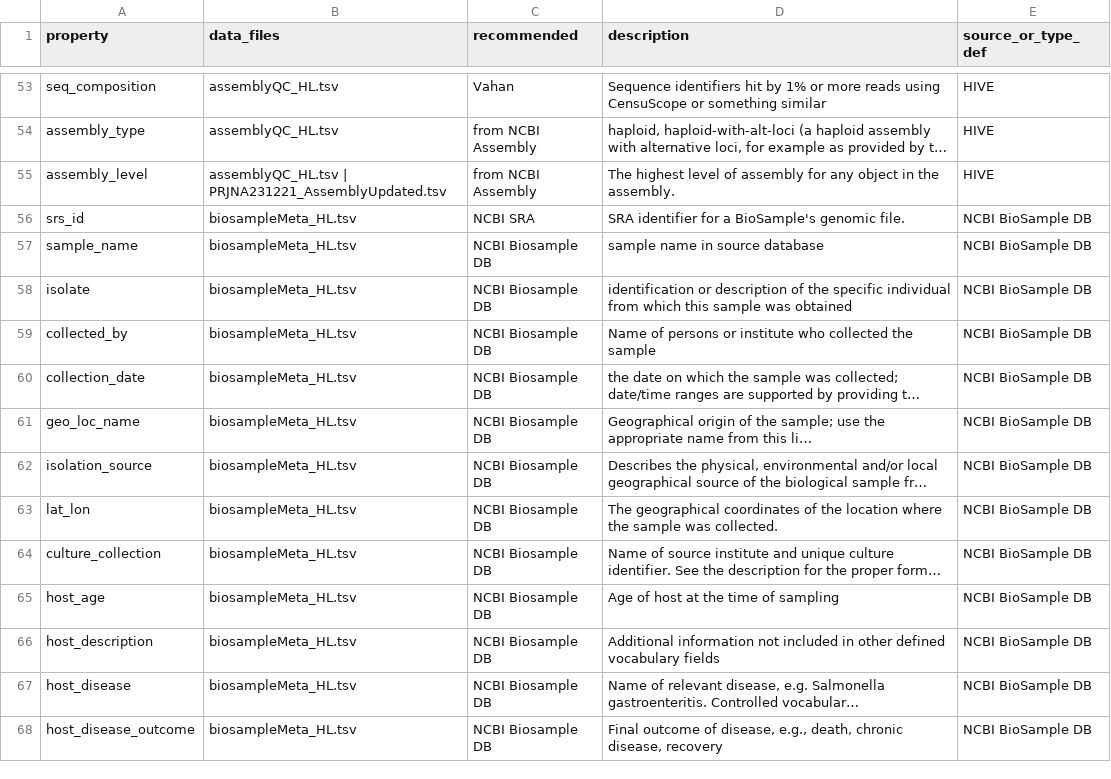
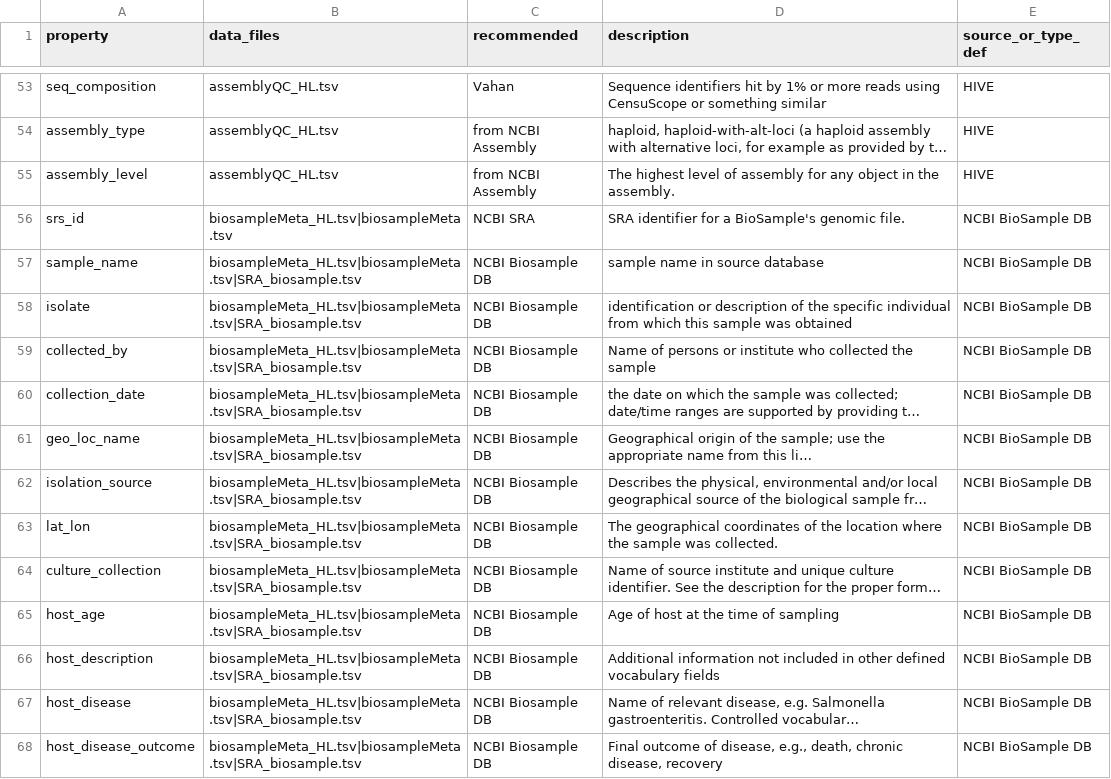
Before and after one commit to FDA-ARGOS/data.argosdb, a TSV file: data_dictionary/v0.6/property_definition.tsv, drawn as a sheet; only a part is shown, gaps mark what is left out; long unchanged cells end in …; the diff covers the shown part only; the diff names each change by its address in the sheet, - before the commit and + after, or states it on an @@ line.

Commit message:
Changes to be committed: 	modified:   data_dictionary/v0.6/property_definition.tsv

```diff
--- a/data_dictionary/v0.6/property_definition.tsv
+++ b/data_dictionary/v0.6/property_definition.tsv
-B55 (data_files): assemblyQC_HL.tsv | PRJNA231221_AssemblyUpdated.tsv
+B55 (data_files): assemblyQC_HL.tsv
-B56 (data_files): biosampleMeta_HL.tsv
+B56 (data_files): biosampleMeta_HL.tsv|biosampleMeta.tsv
-B57:B68 (data_files): biosampleMeta_HL.tsv
+B57:B68 (data_files): biosampleMeta_HL.tsv|biosampleMeta.tsv|SRA_biosample.tsv
```
Also changed, not shown: 71 edited cells elsewhere in this file.
